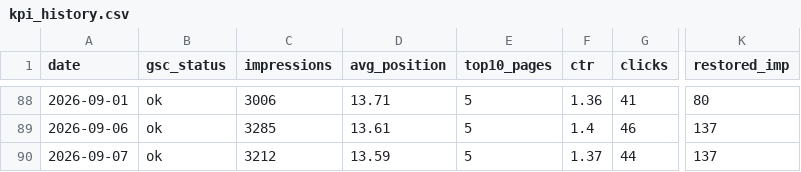
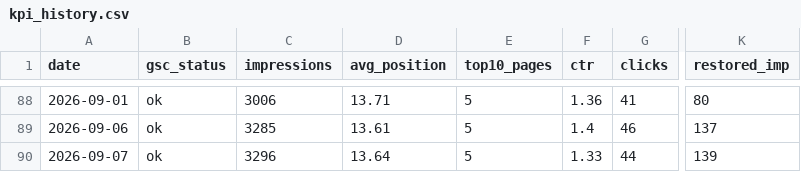
Before and after one commit to smkrrry-blip/sellersprite-lp-, a CSV file: kpi_history.csv, drawn as a sheet; only a part is shown, gaps mark what is left out; the diff names each change by its address in the sheet, - before the commit and + after, or states it on an @@ line.

Commit message:
chore: update dashboard data 2026-09-07

```diff
--- a/kpi_history.csv
+++ b/kpi_history.csv
-C90 (impressions): 3212
+C90 (impressions): 3296
-D90 (avg_position): 13.59
+D90 (avg_position): 13.64
-F90 (ctr): 1.37
+F90 (ctr): 1.33
-K90 (restored_imp): 137
+K90 (restored_imp): 139
```
Also changed, not shown: 1 other file.
